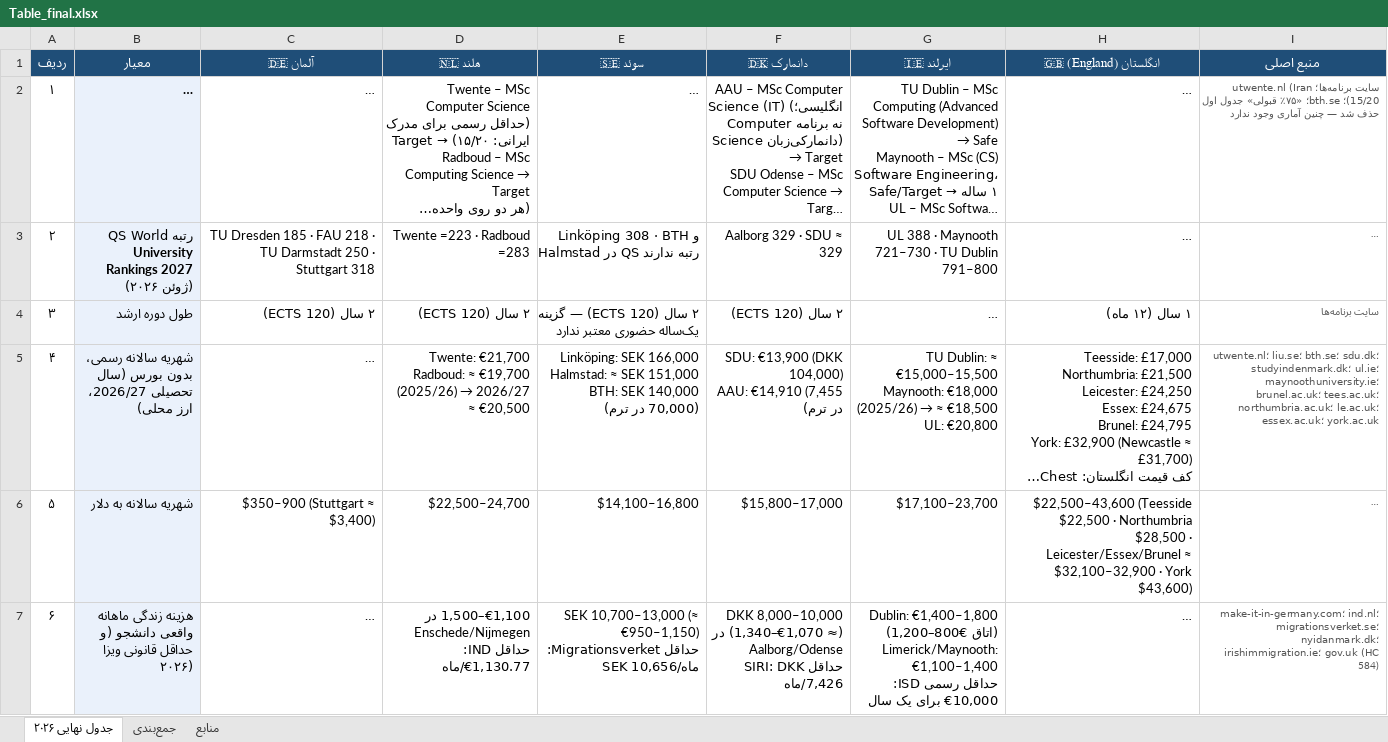
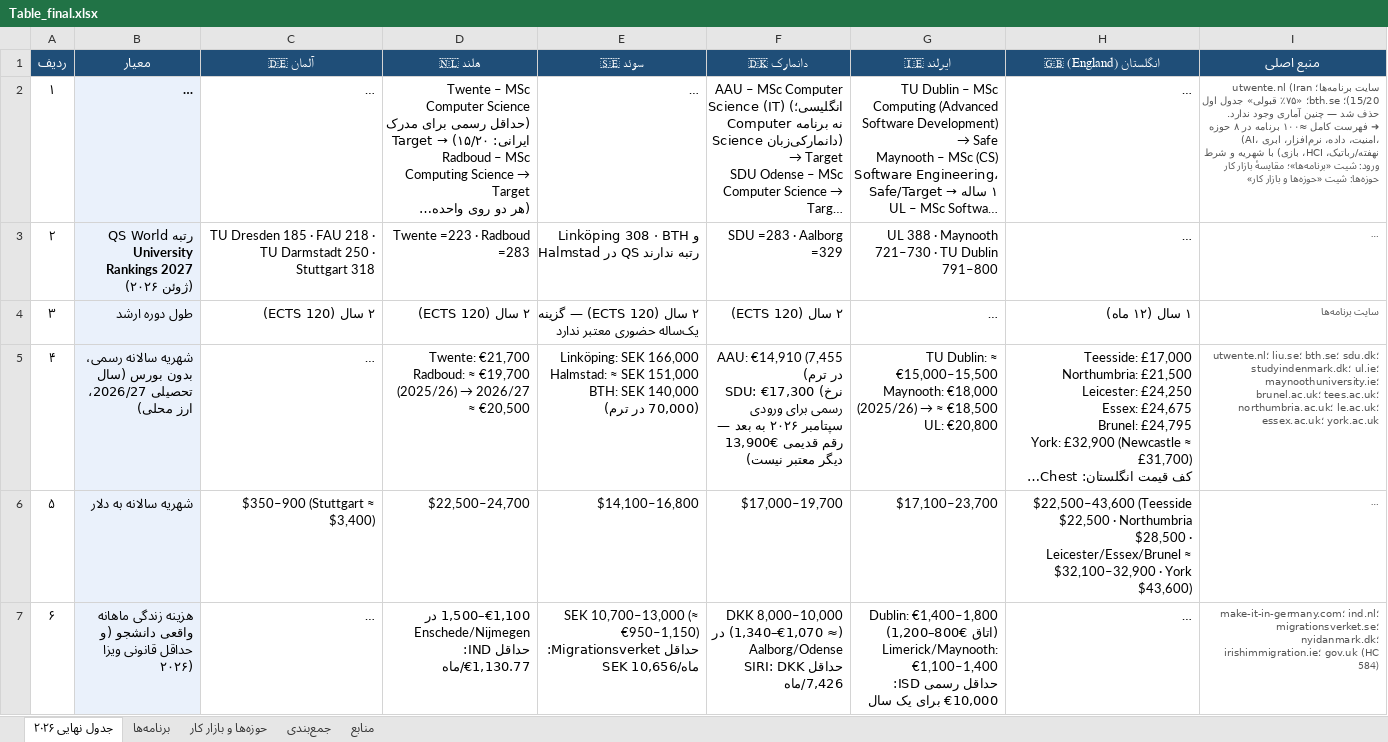
Before and after one commit to Shayan-Amz/Shayan-Amz, an Excel workbook: Table_final.xlsx, sheet جدول نهایی ۲۰۲۶, drawn as a sheet; only a part is shown; long unchanged cells end in …; values as stored, in another font and other column widths than the file's, no borders; ↵ is a line break in a cell; the diff covers the shown part only; the diff names each change by its address in the sheet, - before the commit and + after, or states it on an @@ line.

Commit message:
Add programme catalogue (102 English-taught MSc programmes, 8 fields, 6 countries) + field job-market sheet; fix SDU 2026 tuition (€17,300) and Denmark totals; QS 2027 SDU =283
Co-authored-by: arena-agent <297053741+arena-agent@users.noreply.github.com>

```diff
--- a/Table_final.xlsx (sheet جدول نهایی ۲۰۲۶)
+++ b/Table_final.xlsx (sheet جدول نهایی ۲۰۲۶)
+sheet tab: برنامه‌ها
+sheet tab: حوزه‌ها و بازار کار
-I2 (منبع اصلی): …آماری وجود ندارد
+I2 (منبع اصلی): …آماری وجود ندارد. ↵ ➜ فهرست کامل ≈۱۰۰ برنامه در ۸ حوزه (AI، امنیت، داده، نرم‌افزار، ابری، نهفته/رباتیک، HCI، بازی) با شهریه و شرط ورود: شیت «برنامه‌ها»؛ مقایسهٔ بازار کار حوزه‌ها: شیت «حوزه‌ها و بازار کار»
-F3 (دانمارک 🇩🇰): Aalborg 329 · SDU ≈ 329
+F3 (دانمارک 🇩🇰): SDU =283 · Aalborg =329
-F5 (دانمارک 🇩🇰): SDU: €13,900 (DKK 104,000) ↵ AAU: €14,910 (7,455 در ترم)
+F5 (دانمارک 🇩🇰): AAU: €14,910 (7,455 در ترم) ↵ SDU: €17,300 (نرخ رسمی برای ورودی سپتامبر ۲۰۲۶ به بعد — رقم قدیمی €13,900 دیگر معتبر نیست)
-F6 (دانمارک 🇩🇰): $15,800–17,000
+F6 (دانمارک 🇩🇰): $17,000–19,700
```
Also changed, not shown: 1 added row and 3 edited cells elsewhere in this sheet, sheet منابع, sheet جمع‌بندی, 3 other files.
